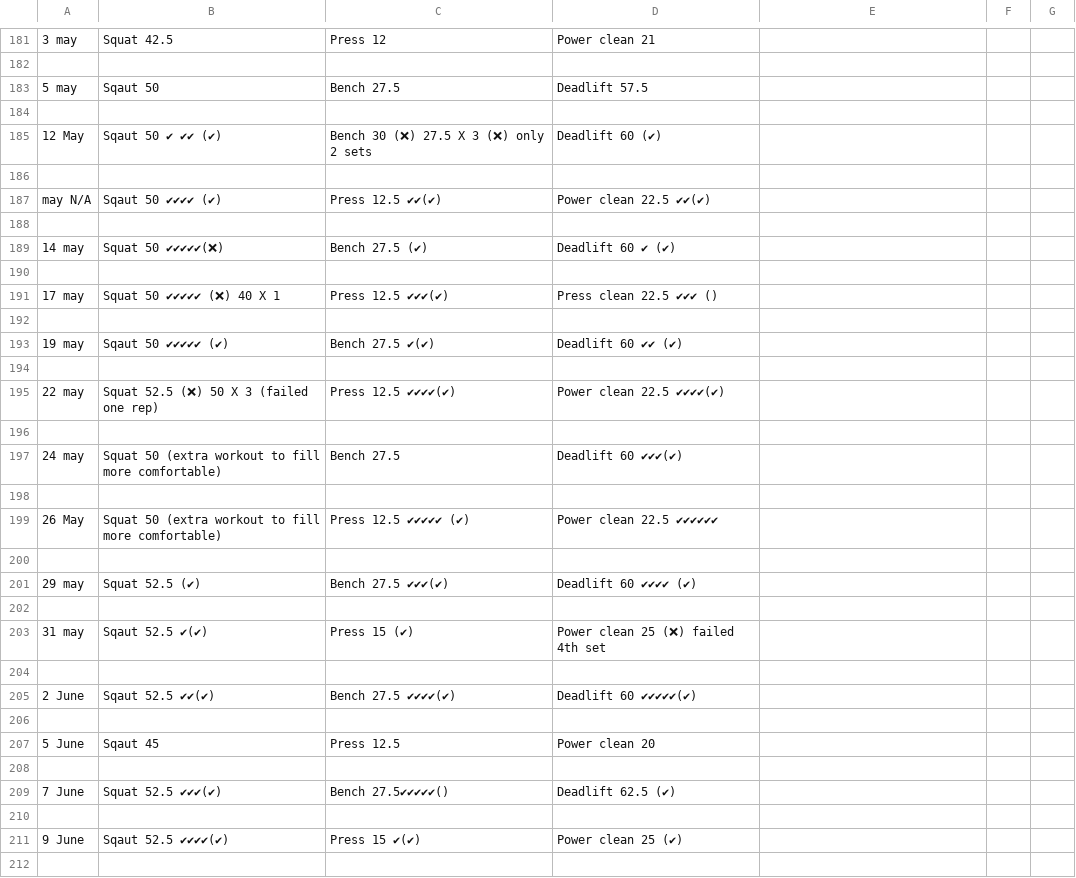
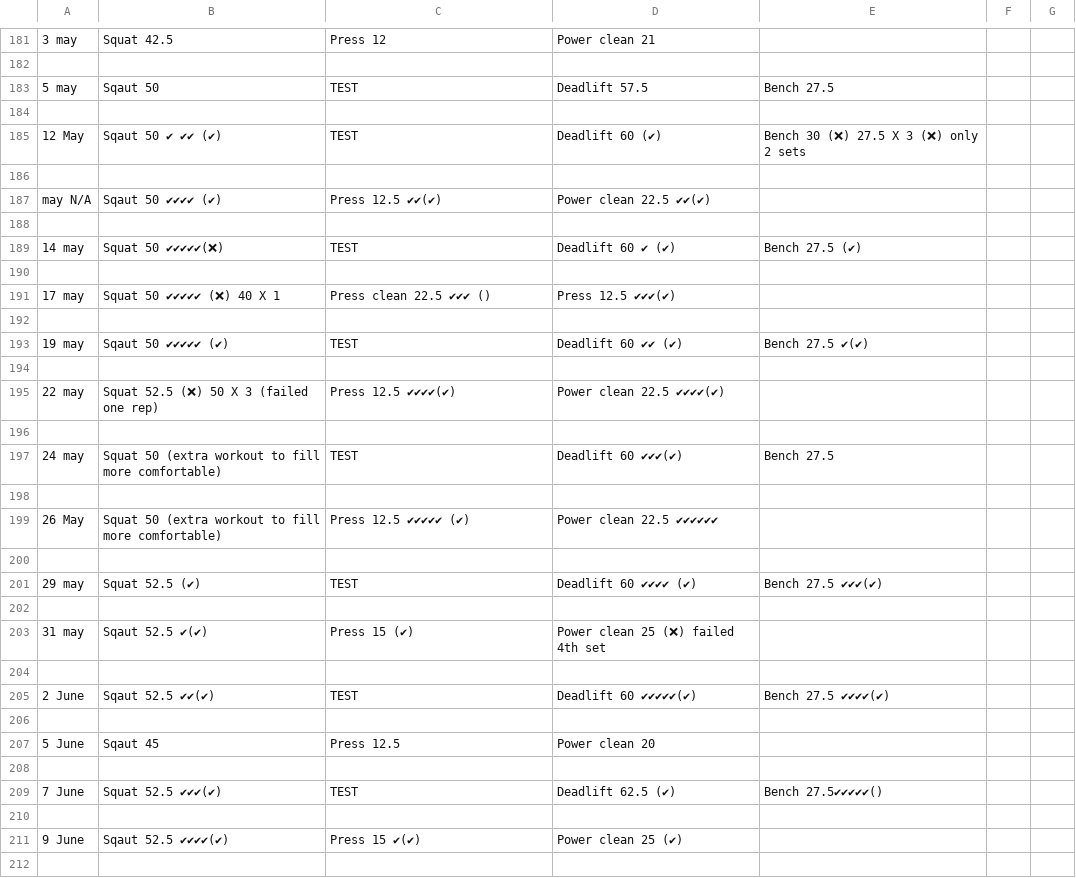
Before and after one commit to tobiolabode/Evernote_strength_scraper, a CSV file: lifts.csv, drawn as a sheet; only a part is shown, gaps mark what is left out; the diff covers the shown part only; the diff names each change by its address in the sheet, - before the commit and + after, or states it on an @@ line.

```diff
--- a/lifts.csv
+++ b/lifts.csv
-C183: Bench 27.5
+C183: TEST
-E183: (empty)
+E183: Bench 27.5
-C185: Bench 30 (❌) 27.5 X 3 (❌) only 2 sets
+C185: TEST
-E185: (empty)
+E185: Bench 30 (❌) 27.5 X 3 (❌) only 2 sets
-C189: Bench 27.5 (✔)
+C189: TEST
-E189: (empty)
+E189: Bench 27.5 (✔)
-C191: Press 12.5 ✔✔✔(✔)
+C191: Press clean 22.5 ✔✔✔ ()
-D191: Press clean 22.5 ✔✔✔ ()
+D191: Press 12.5 ✔✔✔(✔)
-C193: Bench 27.5 ✔(✔)
+C193: TEST
-E193: (empty)
+E193: Bench 27.5 ✔(✔)
-C197: Bench 27.5
+C197: TEST
-E197: (empty)
+E197: Bench 27.5
-C201: Bench 27.5 ✔✔✔(✔)
+C201: TEST
-E201: (empty)
+E201: Bench 27.5 ✔✔✔(✔)
-C205: Bench 27.5 ✔✔✔✔(✔)
+C205: TEST
-E205: (empty)
+E205: Bench 27.5 ✔✔✔✔(✔)
-C209: Bench 27.5✔✔✔✔✔()
+C209: TEST
-E209: (empty)
+E209: Bench 27.5✔✔✔✔✔()
```
Also changed, not shown: 70 edited cells elsewhere in this file, 1 other file.
